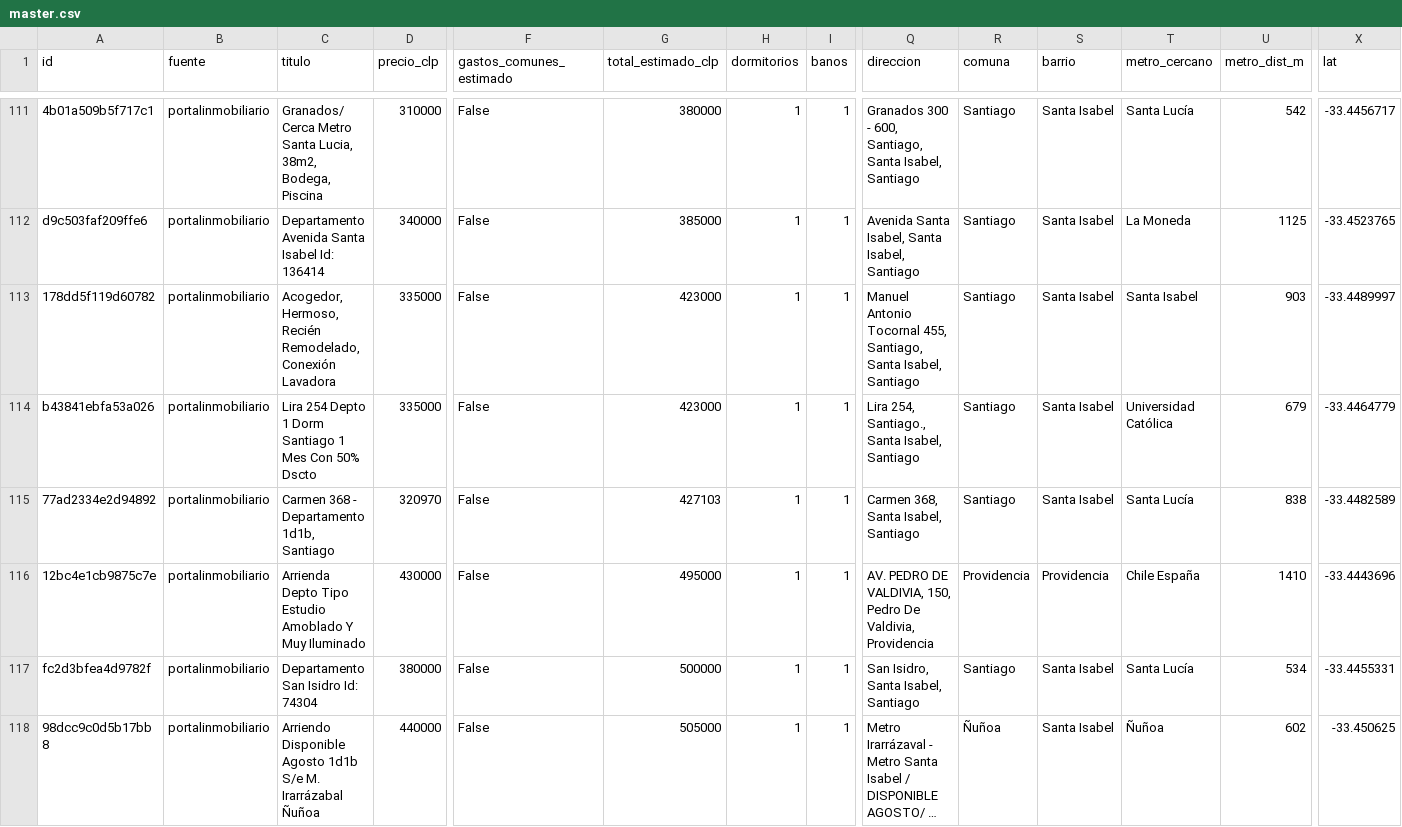
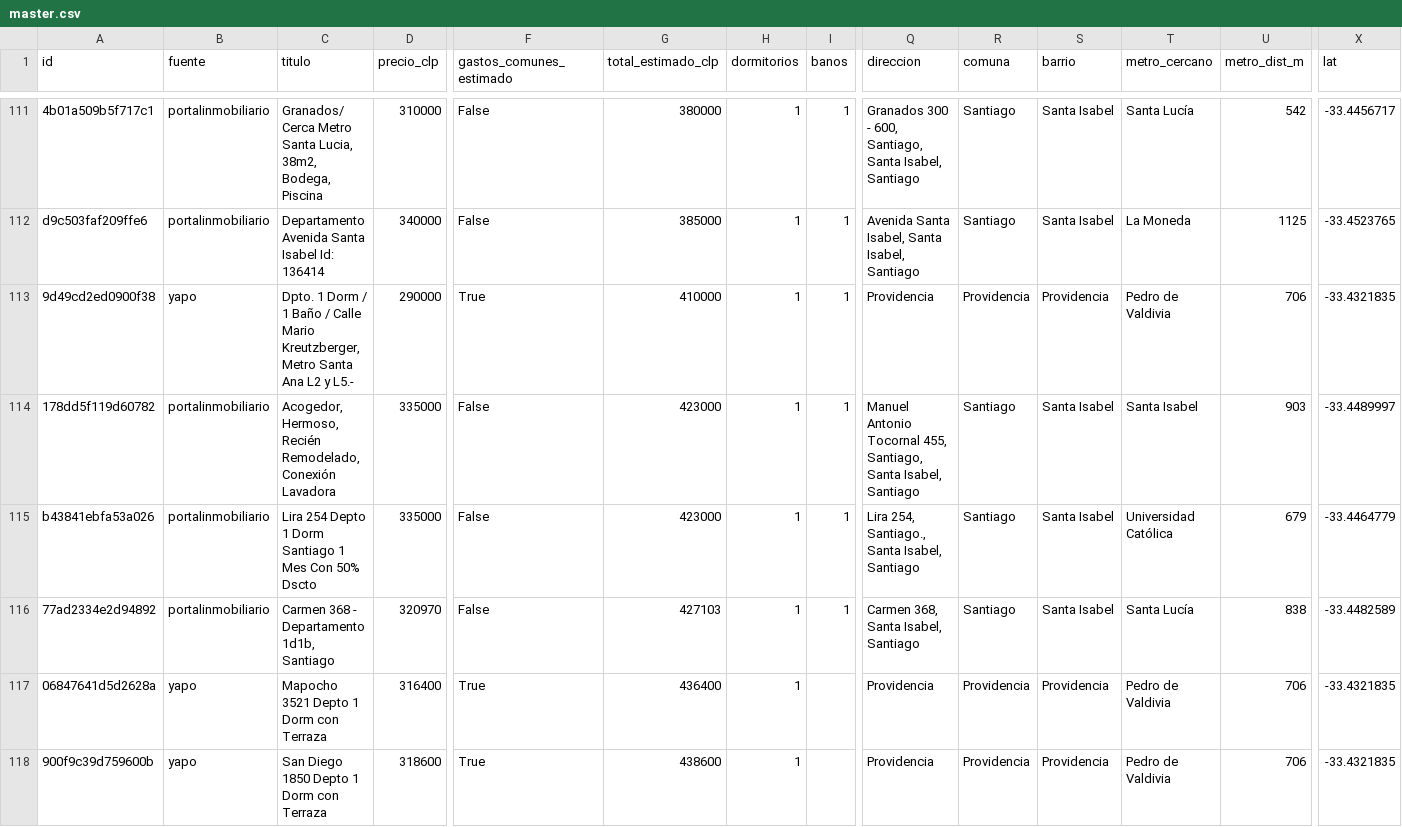
Before and after one commit to Langab/visor_arriendos, a CSV file: data/master.csv, drawn as a sheet; only a part is shown, gaps mark what is left out; the shorter side is filled out with more unchanged rows; long unchanged cells end in …; rows hold the shown columns only; the diff covers the shown part only; the diff names each change by its address in the sheet, - before the commit and + after, or states it on an @@ line.

```diff
--- a/data/master.csv
+++ b/data/master.csv
+row 113: 9d49cd2ed0900f38 | yapo | Dpto. 1 Dorm / 1 Baño / Calle Mario Kreutzberger, Metro Santa Ana L2 y L5.- | 290000 | True | 410000 | 1 | 1 | Providencia | Providencia | Providencia | Pedro de Valdivia | 706 | -33.4321835
+row 117: 06847641d5d2628a | yapo | Mapocho 3521 Depto 1 Dorm con Terraza | 316400 | True | 436400 | 1 |  | Providencia | Providencia | Providencia | Pedro de Valdivia | 706 | -33.4321835
+row 118: 900f9c39d759600b | yapo | San Diego 1850 Depto 1 Dorm con Terraza | 318600 | True | 438600 | 1 |  | Providencia | Providencia | Providencia | Pedro de Valdivia | 706 | -33.4321835
```
Also changed, not shown: 4 added rows elsewhere in this file, 8 other files.
